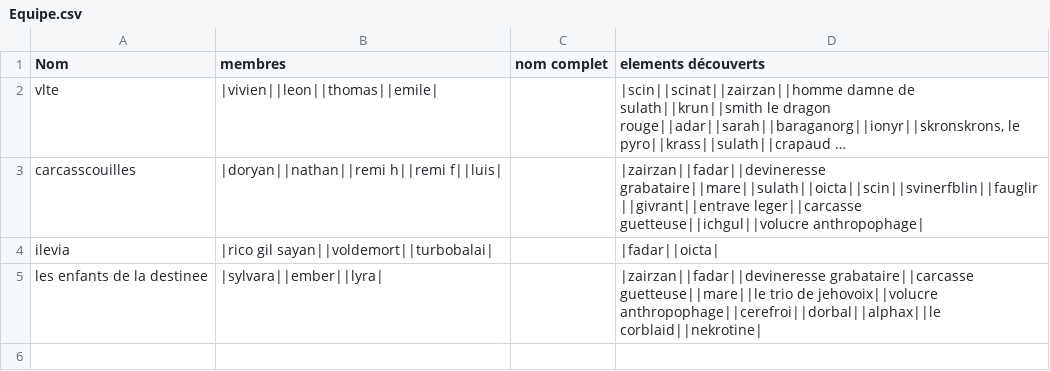
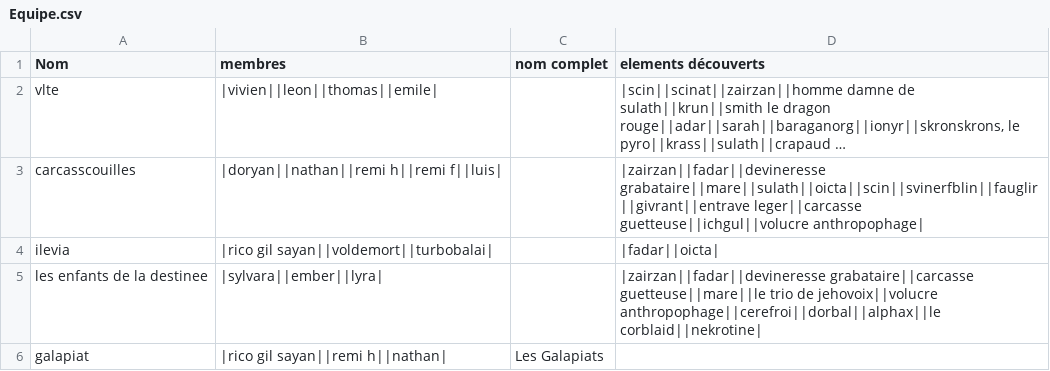
Before and after one commit to EmileLevast/DarkSoulManager, a CSV file: src/jvmMain/resources/Equipe.csv, drawn as a sheet; long unchanged cells end in ….

Commit message:
ajout equipe galapiat

```diff
--- a/src/jvmMain/resources/Equipe.csv
+++ b/src/jvmMain/resources/Equipe.csv
@@ -5 +5,2 @@ ilevia;|rico gil sayan||voldemort||turbobalai|;;|fadar||oicta|
 les enfants de la destinee;|sylvara||ember||lyra|;;|zairzan||fadar||devineresse grabataire||carcasse guetteuse||mare||le trio de jehovoix||volucre anthropophage||cerefroi||dorbal||alphax||le corblaid||nekrotine|
+galapiat;|rico gil sayan||remi h||nathan|;Les Galapiats;
```
